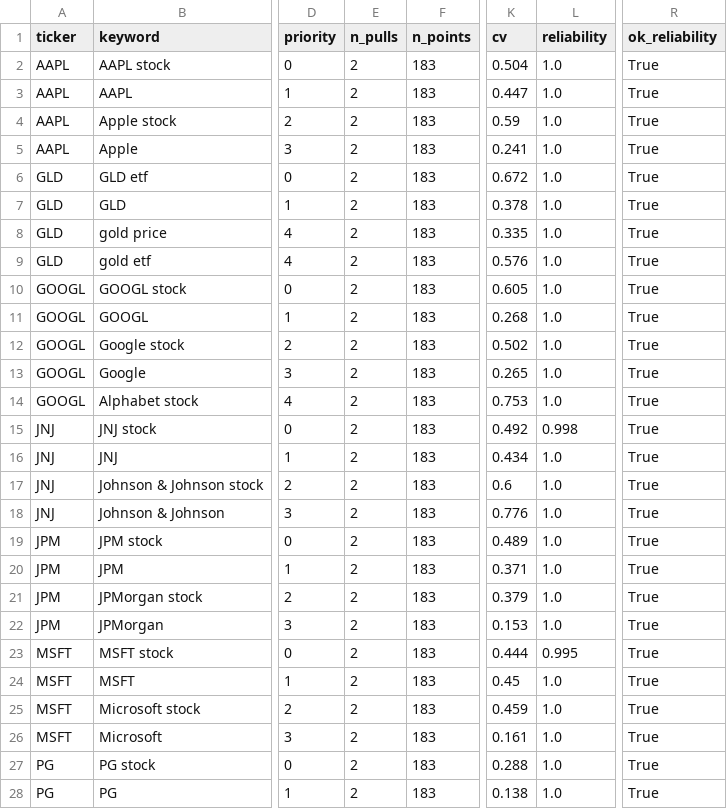
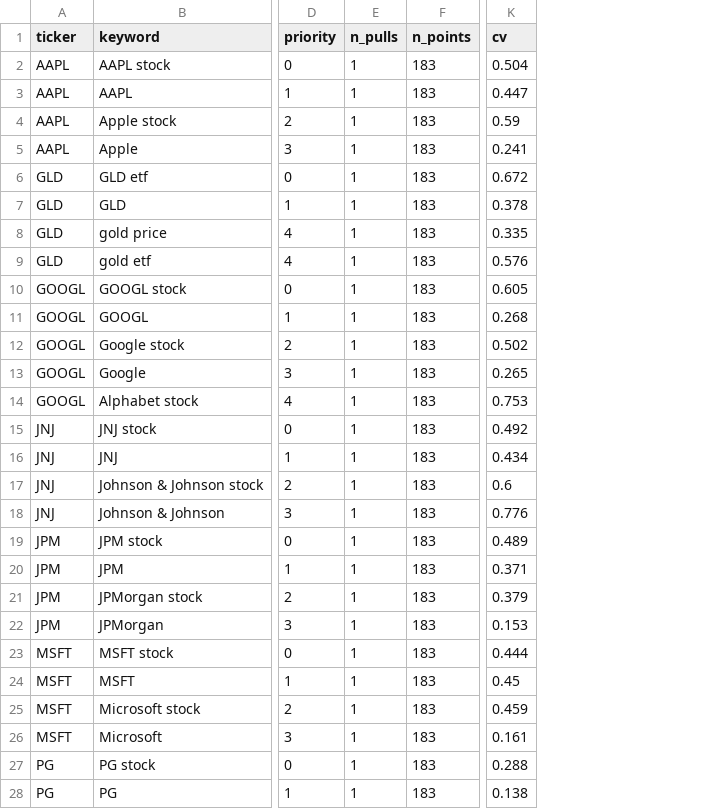
Before and after one commit to MajewskaM/gt-portfolio-forecasting, a CSV file: results/step1/gt_keyword_variants.csv, drawn as a sheet; only a part is shown, gaps mark what is left out; the diff covers the shown part only; the diff names each change by its address in the sheet, - before the commit and + after, or states it on an @@ line.

```diff
--- a/results/step1/gt_keyword_variants.csv
+++ b/results/step1/gt_keyword_variants.csv
-column L (reliability), rows 2-28: 1.0 | 1.0 | 1.0 | 1.0 | 1.0 | 1.0 | 1.0 | 1.0 | 1.0 | 1.0 | 1.0 | 1.0 | 1.0 | 0.998 | 1.0 | 1.0 | 1.0 | 1.0 | 1.0 | 1.0 | 1.0 | 0.995 | 1.0 | 1.0 | 1.0 | 1.0 | 1.0
-column R (ok_reliability), rows 2-28: all True
-E2:E28 (n_pulls): 2
+E2:E28 (n_pulls): 1
```
Also changed, not shown: 28 edited cells elsewhere in this file, results/step1/gt_final_validation.csv, results/step1/gt_macro_quality.csv, 8 other files.
